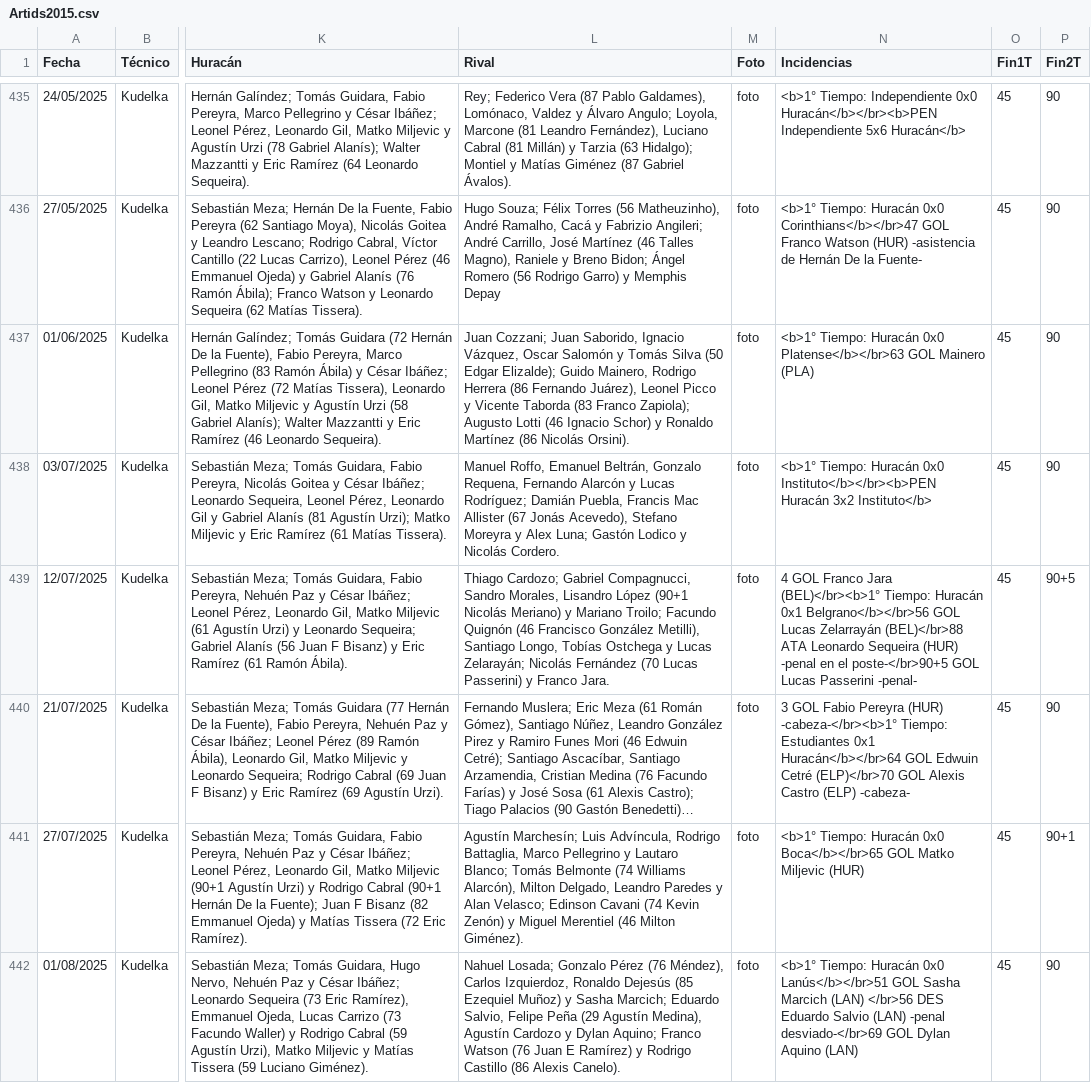
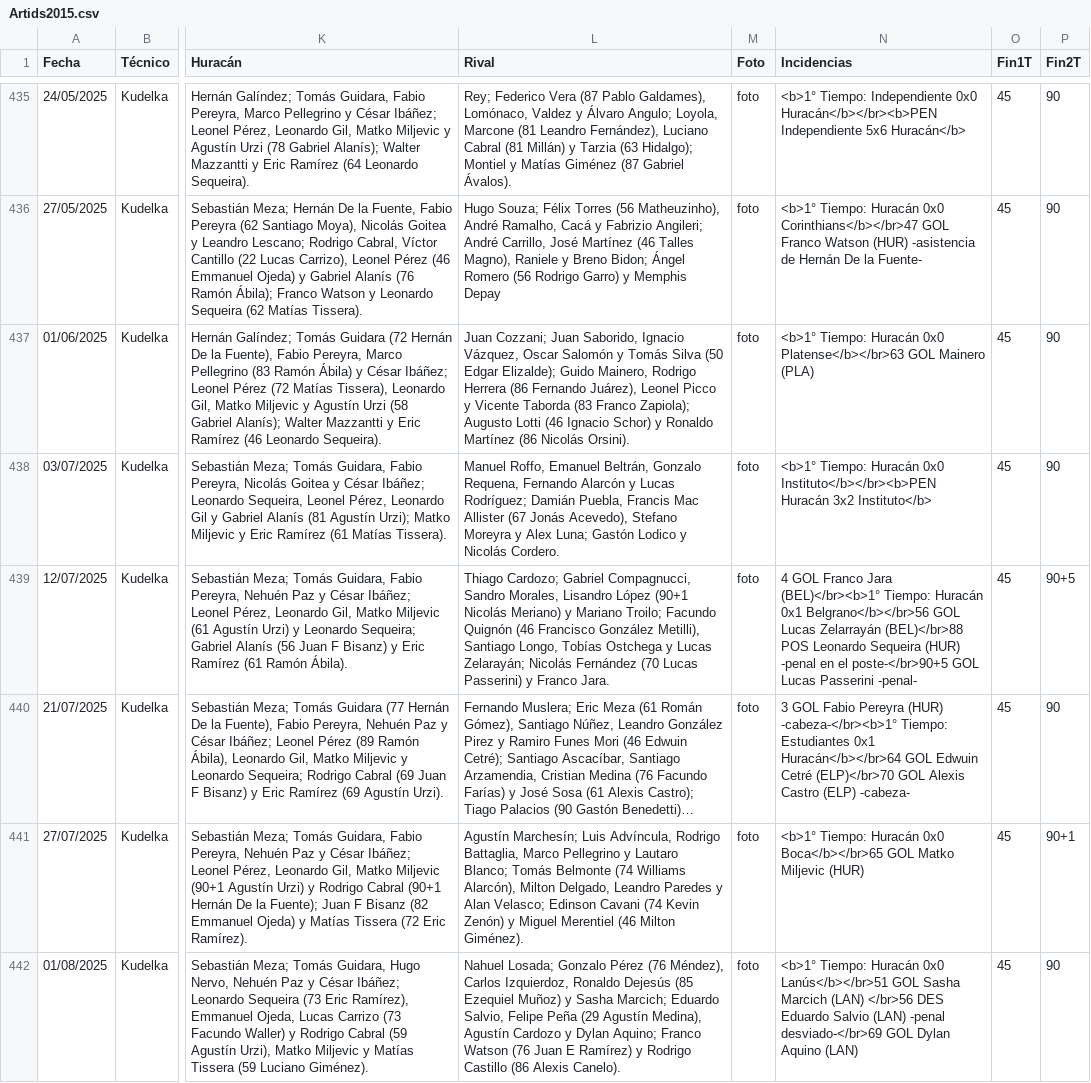
Before and after one commit to globopedia/Artids, a CSV file: Artids2015.csv, drawn as a sheet; only a part is shown, gaps mark what is left out; long unchanged cells end in …; the diff names each change by its address in the sheet, - before the commit and + after, or states it on an @@ line.

Commit message:
Update Artids2015.csv

```diff
--- a/Artids2015.csv
+++ b/Artids2015.csv
-N439 (Incidencias): …Zelarrayán (BEL)</br>88 ATA Leonardo Sequeira…
+N439 (Incidencias): …Zelarrayán (BEL)</br>88 POS Leonardo Sequeira…
```
